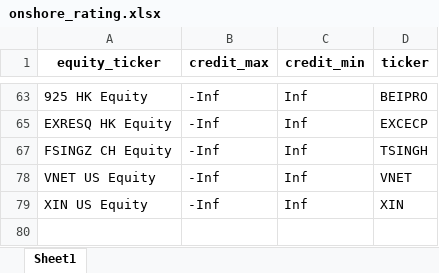
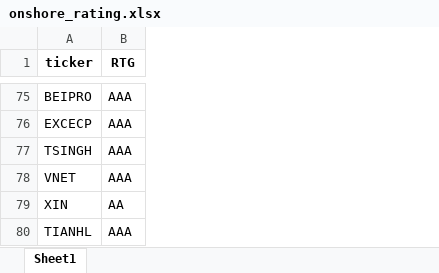
Before and after one commit to SDPOPT/HY_index, an Excel workbook: onshore_rating.xlsx, sheet Sheet1, drawn as a sheet; only a part is shown, gaps mark what is left out; values as stored, in another font and other column widths than the file's, no borders; removed rows and columns are numbered as before the commit, all else as after; the diff covers the shown part only; the diff names each change by its address in the sheet, - before the commit and + after, or states it on an @@ line.

```diff
--- a/onshore_rating.xlsx (sheet Sheet1)
+++ b/onshore_rating.xlsx (sheet Sheet1)
-column A (equity_ticker), rows 63-79: 925 HK Equity | EXRESQ HK Equity | FSINGZ CH Equity | VNET US Equity | XIN US Equity
-column B (credit_max), rows 63-79: all -Inf
-column C (credit_min), rows 63-79: all Inf
+column B (RTG), rows 75-79: AAA | AAA | AAA | AAA | AA
+row 80: TIANHL | AAA
```
Also changed, not shown: 42 added rows elsewhere in this sheet, hidden cells, 4 other files.
